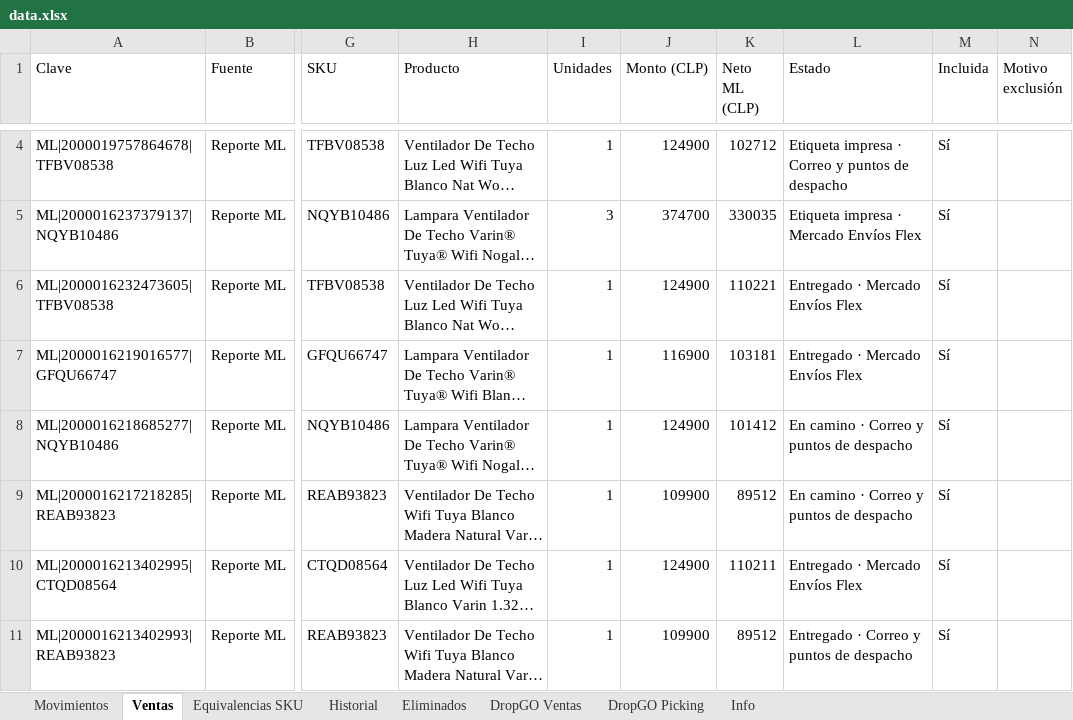
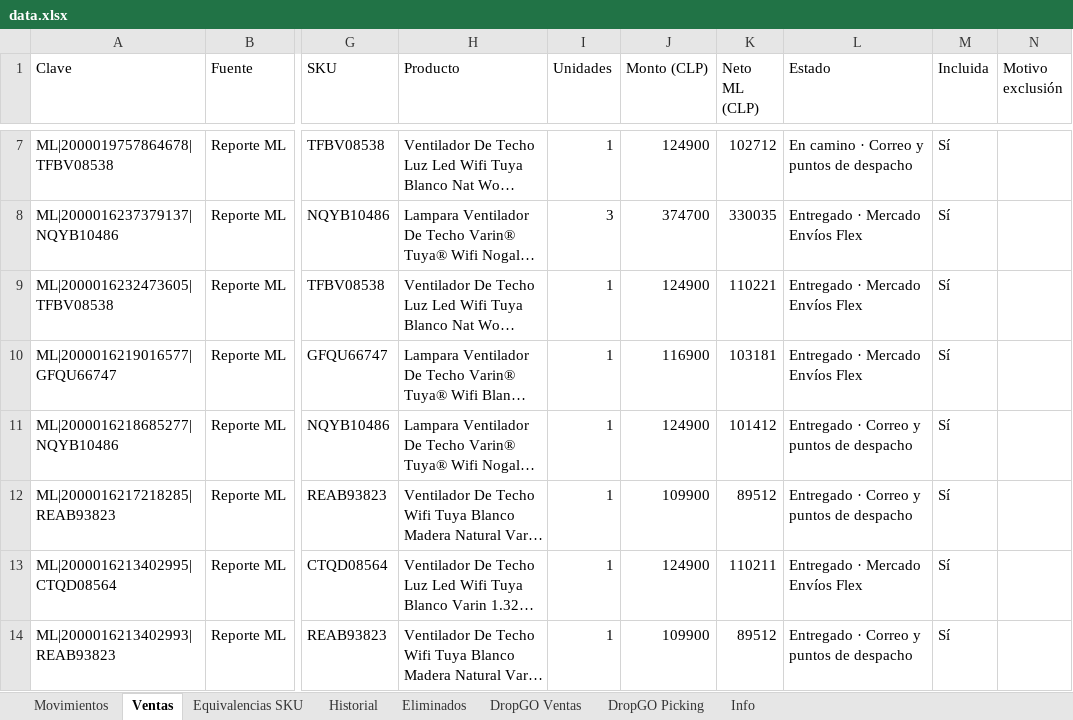
Before and after one commit to alaskanext-blip/ERPvarin, an Excel workbook: data.xlsx, sheet Ventas, drawn as a sheet; only a part is shown, gaps mark what is left out; long unchanged cells end in …; values as stored, in another font and other column widths than the file's, no borders; addresses are those after the commit; the diff covers the shown part only; the diff names each change by its address in the sheet, - before the commit and + after, or states it on an @@ line.

```diff
--- a/data.xlsx (sheet Ventas)
+++ b/data.xlsx (sheet Ventas)
-L7 (Estado): Etiqueta impresa · Correo y puntos de despacho
+L7 (Estado): En camino · Correo y puntos de despacho
-L8 (Estado): Etiqueta impresa · Mercado Envíos Flex
+L8 (Estado): Entregado · Mercado Envíos Flex
-L11:L12 (Estado): En camino · Correo y puntos de despacho
+L11:L12 (Estado): Entregado · Correo y puntos de despacho
```
Also changed, not shown: 3 added rows and 7 edited cells elsewhere in this sheet, sheet Historial, sheet Movimientos, sheet Info.
